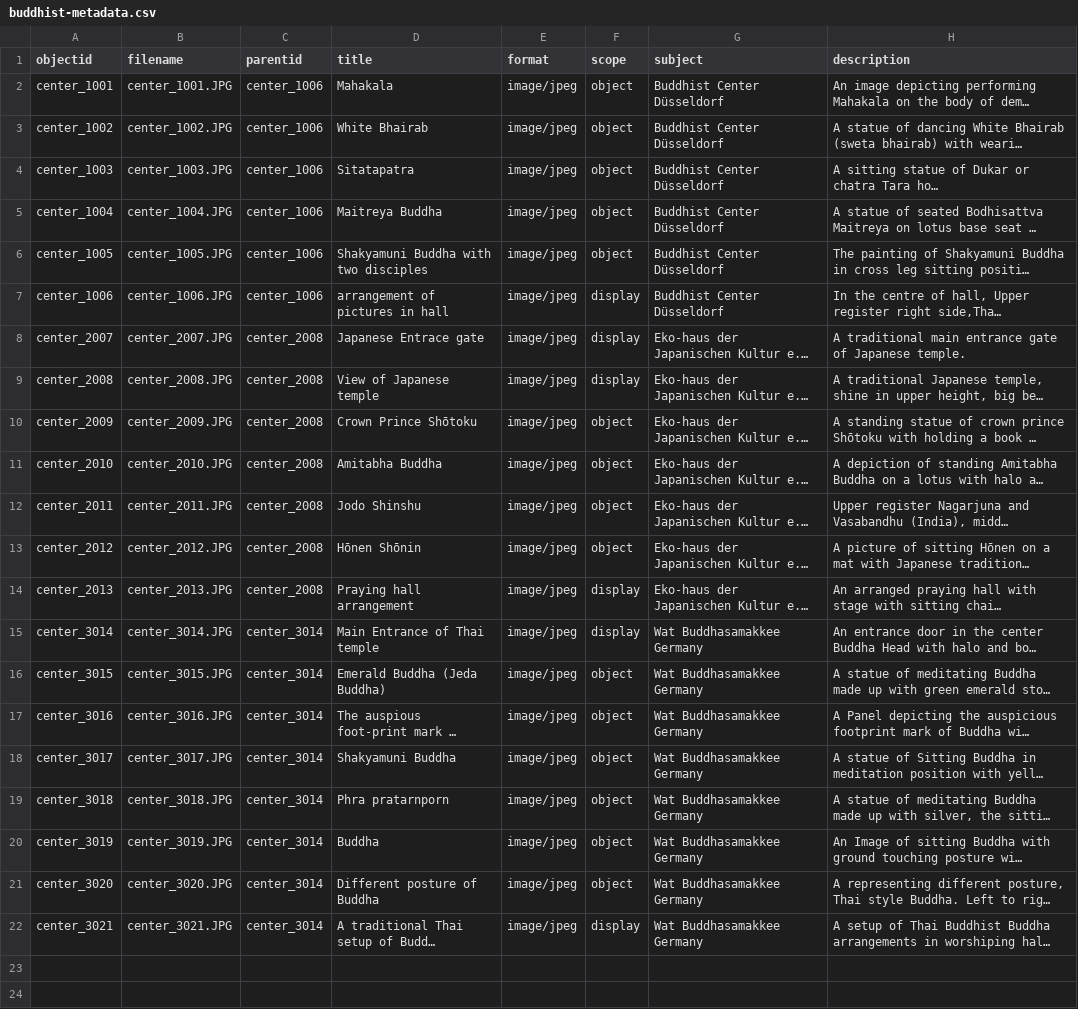
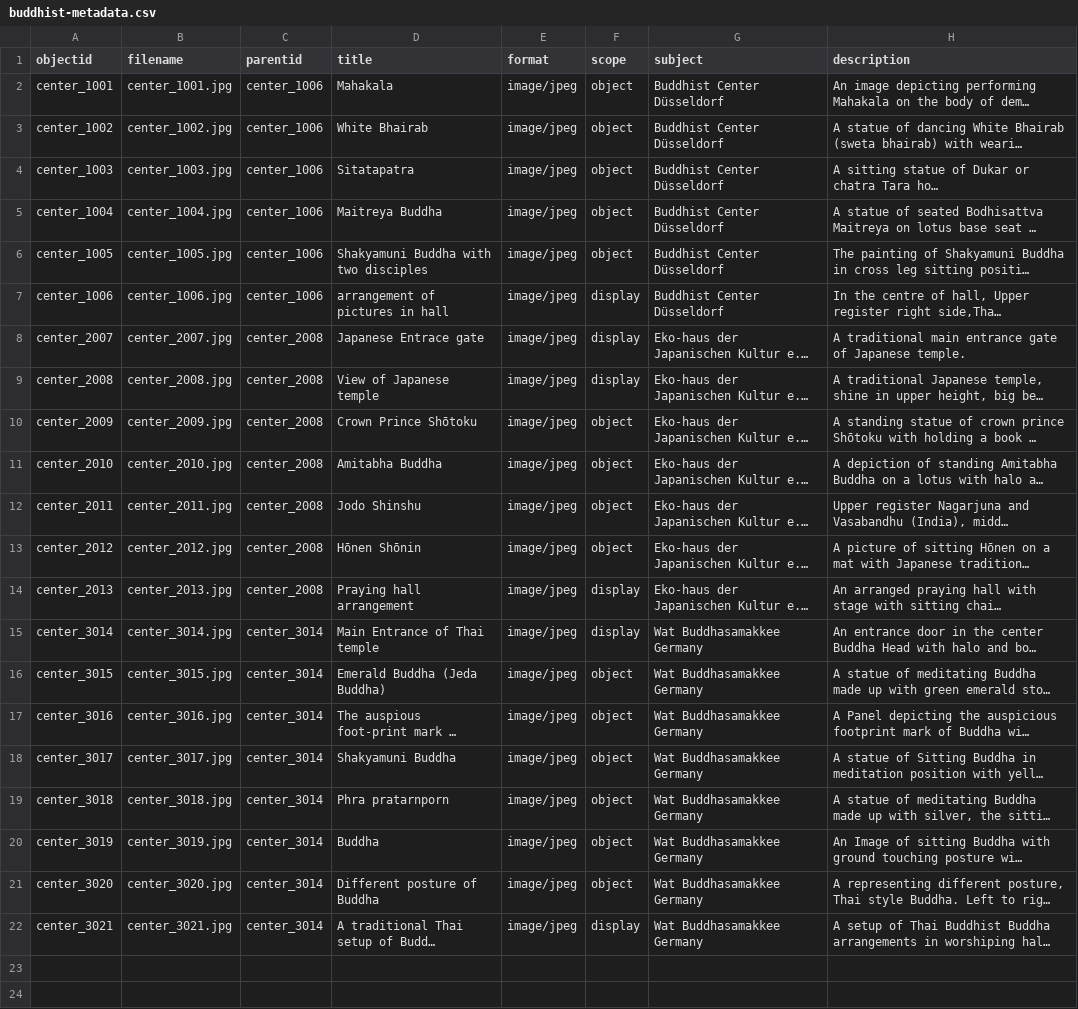
Before and after one commit to Din977/projectstatue, a CSV file: _data/buddhist-metadata.csv, drawn as a sheet; only a part is shown; long unchanged cells end in …; the diff names each change by its address in the sheet, - before the commit and + after, or states it on an @@ line.

Commit message:
Add files via upload

```diff
--- a/_data/buddhist-metadata.csv
+++ b/_data/buddhist-metadata.csv
-B2 (filename): center_1001.JPG
+B2 (filename): center_1001.jpg
-B3 (filename): center_1002.JPG
+B3 (filename): center_1002.jpg
-B4 (filename): center_1003.JPG
+B4 (filename): center_1003.jpg
-B5 (filename): center_1004.JPG
+B5 (filename): center_1004.jpg
-B6 (filename): center_1005.JPG
+B6 (filename): center_1005.jpg
-B7 (filename): center_1006.JPG
+B7 (filename): center_1006.jpg
-B8 (filename): center_2007.JPG
+B8 (filename): center_2007.jpg
-B9 (filename): center_2008.JPG
+B9 (filename): center_2008.jpg
-B10 (filename): center_2009.JPG
+B10 (filename): center_2009.jpg
-B11 (filename): center_2010.JPG
+B11 (filename): center_2010.jpg
-B12 (filename): center_2011.JPG
+B12 (filename): center_2011.jpg
-B13 (filename): center_2012.JPG
+B13 (filename): center_2012.jpg
-B14 (filename): center_2013.JPG
+B14 (filename): center_2013.jpg
-B15 (filename): center_3014.JPG
+B15 (filename): center_3014.jpg
-B16 (filename): center_3015.JPG
+B16 (filename): center_3015.jpg
-B17 (filename): center_3016.JPG
+B17 (filename): center_3016.jpg
-B18 (filename): center_3017.JPG
+B18 (filename): center_3017.jpg
-B19 (filename): center_3018.JPG
+B19 (filename): center_3018.jpg
-B20 (filename): center_3019.JPG
+B20 (filename): center_3019.jpg
-B21 (filename): center_3020.JPG
+B21 (filename): center_3020.jpg
-B22 (filename): center_3021.JPG
+B22 (filename): center_3021.jpg
```
